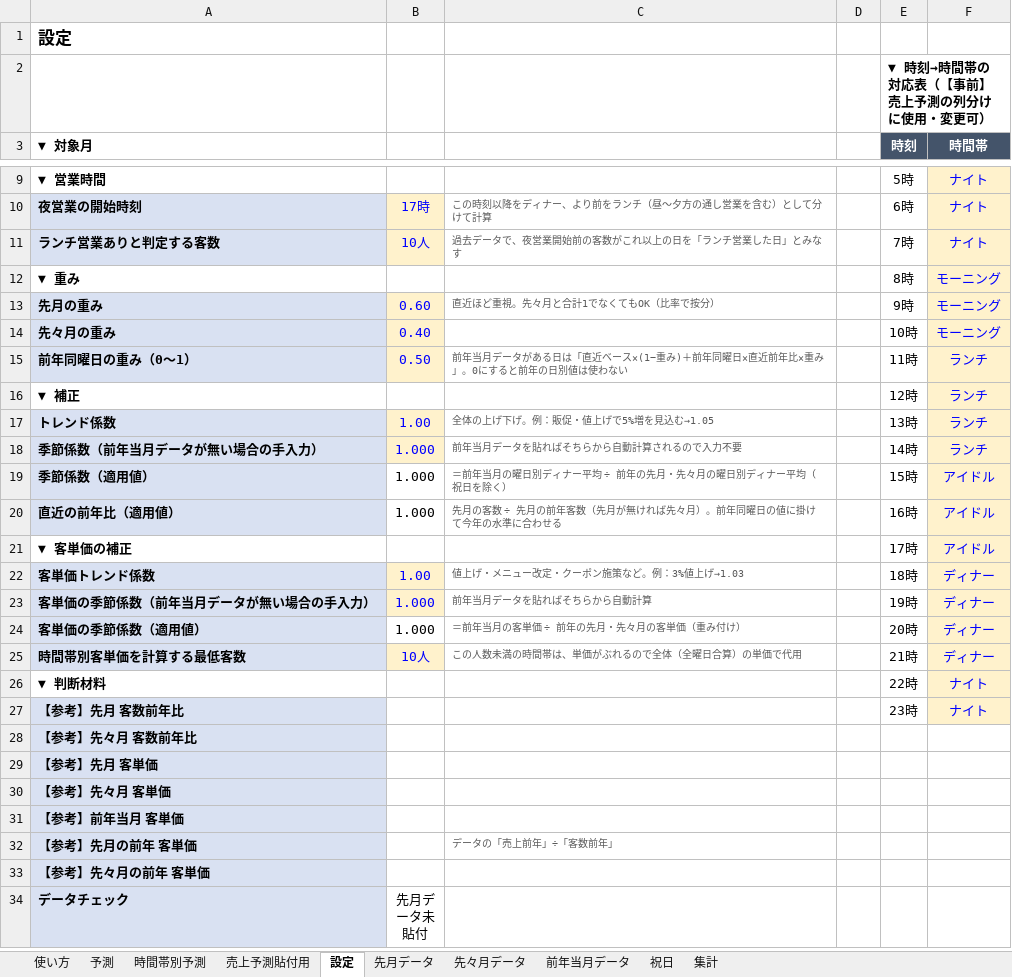
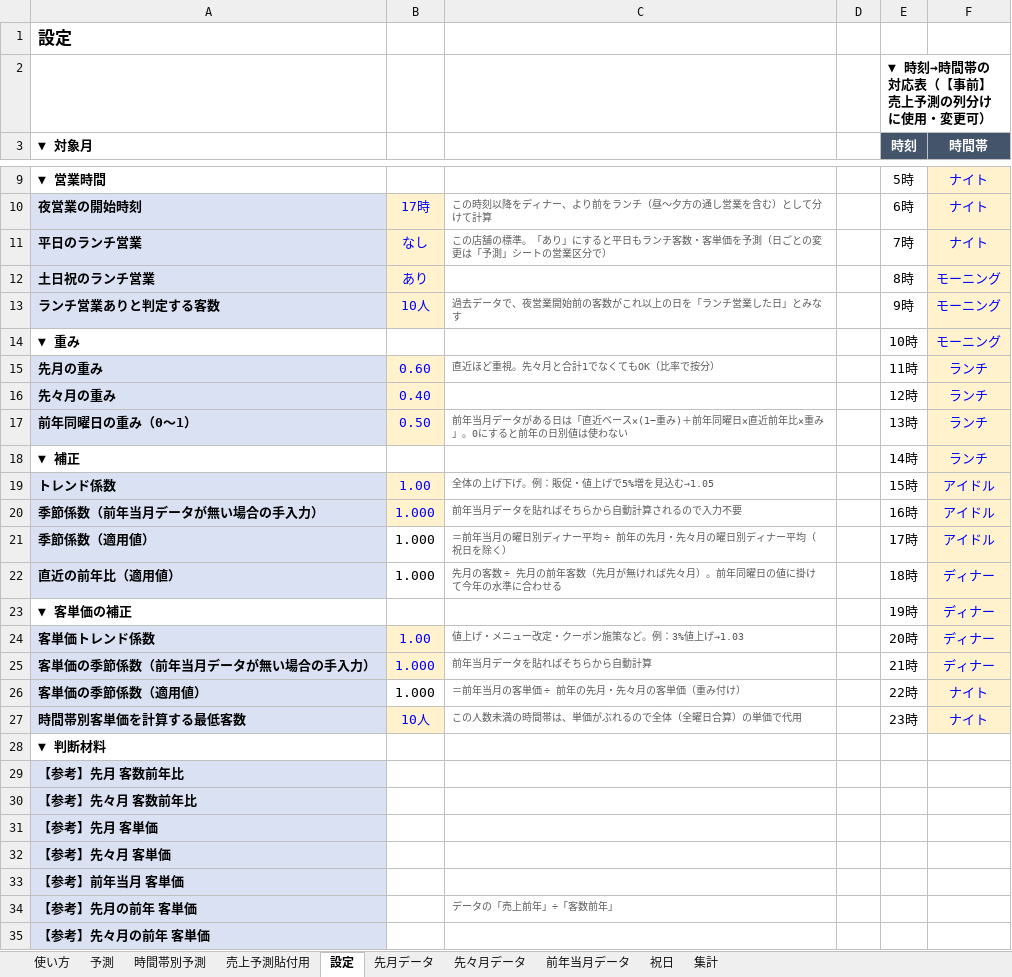
Before and after one commit to takayas-hash/-, an Excel workbook: store_forecast/日別客数予測ツール.xlsx, sheet 設定, drawn as a sheet; only a part is shown, gaps mark what is left out; the shorter side is filled out with more unchanged rows; values as stored, in another font and other column widths than the file's, no borders; addresses are those after the commit; the diff names each change by its address in the sheet, - before the commit and + after, or states it on an @@ line.

```diff
--- a/store_forecast/日別客数予測ツール.xlsx (sheet 設定)
+++ b/store_forecast/日別客数予測ツール.xlsx (sheet 設定)
+row 11: 平日のランチ営業 | なし | この店舗の標準。「あり」にすると平日もランチ客数・客単価を予測（日ごとの変更は「予測」シートの営業区分で） |  | 7時 | ナイト
+row 12: 土日祝のランチ営業 | あり |  |  | 8時 | モーニング
-E13 (時刻): 7時
+E13 (時刻): 9時
-F13 (時間帯): ナイト
+F13 (時間帯): モーニング
-E14 (時刻): 8時
+E14 (時刻): 10時
-E15 (時刻): 9時
+E15 (時刻): 11時
-F15:F16 (時間帯): モーニング
+F15:F16 (時間帯): ランチ
-E16 (時刻): 10時
+E16 (時刻): 12時
-E17 (時刻): 11時
+E17 (時刻): 13時
-E18 (時刻): 12時
+E18 (時刻): 14時
-E19 (時刻): 13時
+E19 (時刻): 15時
-F19:F20 (時間帯): ランチ
+F19:F20 (時間帯): アイドル
-E20 (時刻): 14時
+E20 (時刻): 16時
-E21 (時刻): 15時
+E21 (時刻): 17時
-E22 (時刻): 16時
+E22 (時刻): 18時
-F22:F23 (時間帯): アイドル
+F22:F23 (時間帯): ディナー
-E23 (時刻): 17時
+E23 (時刻): 19時
-E24 (時刻): 18時
+E24 (時刻): 20時
-E25 (時刻): 19時
+E25 (時刻): 21時
-E26 (時刻): 20時
+E26 (時刻): 22時
-F26:F27 (時間帯): ディナー
+F26:F27 (時間帯): ナイト
-E27 (時刻): 21時
+E27 (時刻): 23時
-E28 (時刻): 22時
+E28 (時刻): (empty)
-F28:F29 (時間帯): ナイト
+F28:F29 (時間帯): (empty)
-F28:F29 fill: #FFF2CC
+F28:F29 fill: none
-E29 (時刻): 23時
+E29 (時刻): (empty)
```
Also changed, not shown: sheet 使い方, sheet 売上予測貼付用, sheet 予測, formulas that keep their value, charts or pictures, 2 other files.
